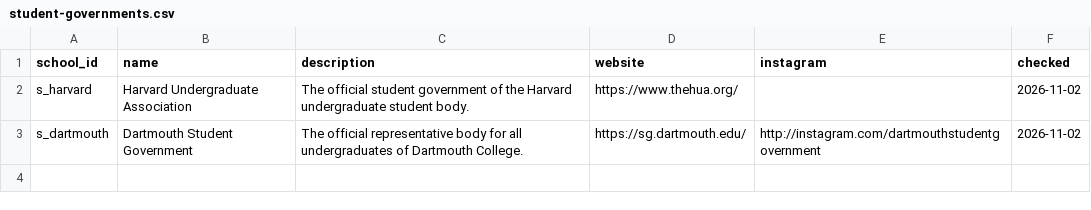
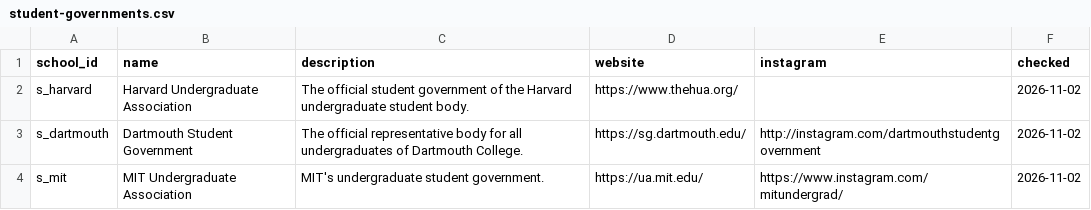
Before and after one commit to chaeyeon573/lumi, a CSV file: server/data/student-governments.csv, drawn as a sheet.

```diff
--- a/server/data/student-governments.csv
+++ b/server/data/student-governments.csv
@@ -3 +3,2 @@ s_harvard,Harvard Undergraduate Association,The official student government of t
 s_dartmouth,Dartmouth Student Government,The official representative body for all undergraduates of Dartmouth College.,https://sg.dartmouth.edu/,http://instagram.com/dartmouthstudentgovernment,2026-11-02
+s_mit,MIT Undergraduate Association,MIT's undergraduate student government.,https://ua.mit.edu/,https://www.instagram.com/mitundergrad/,2026-11-02
```
Also changed, not shown: 1 other file.
